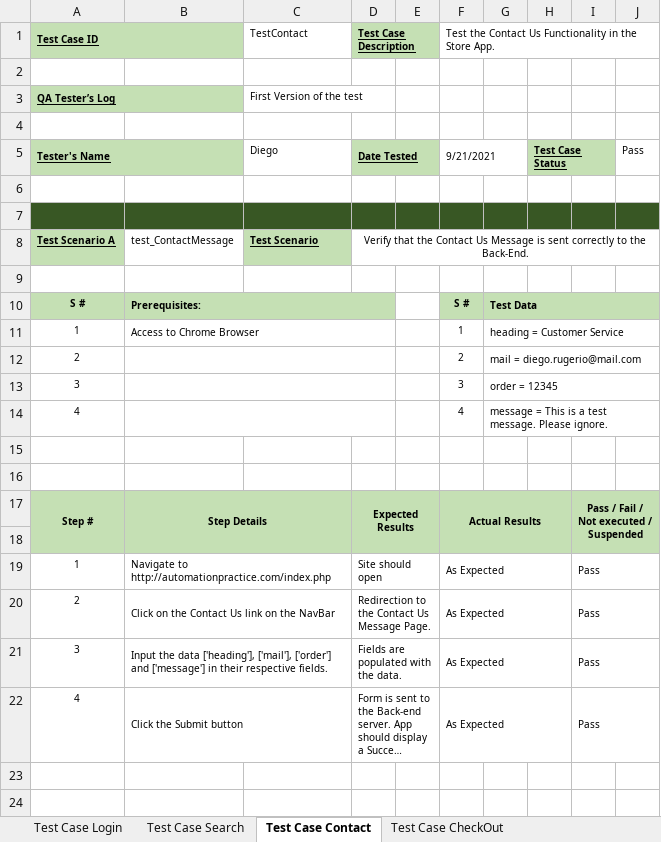
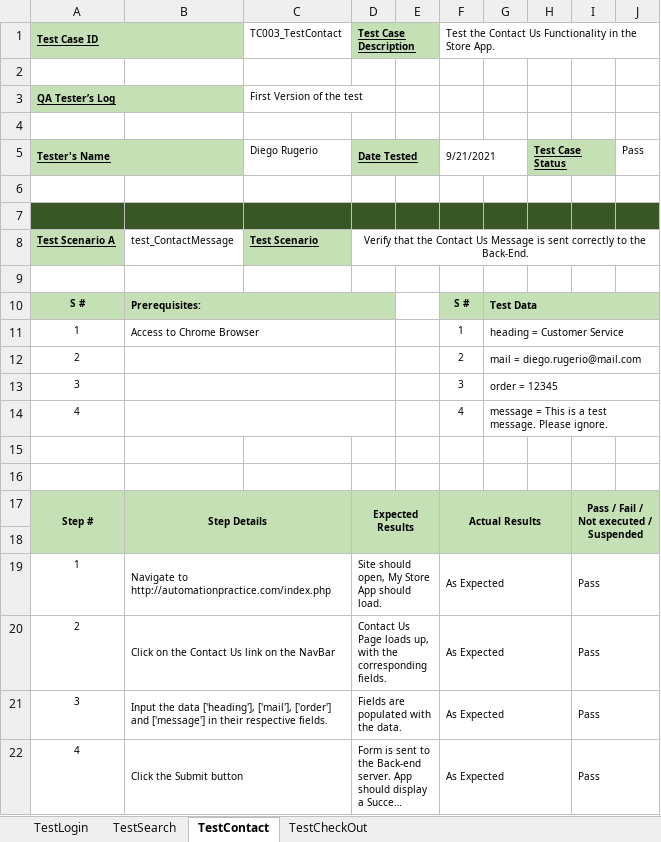
Before and after one commit to DiegoRugerio97/Selenium, an Excel workbook: FrameworkExercise/TestCases.xlsx, sheet TestContact, drawn as a sheet; long unchanged cells end in …; values as stored, in another font and other column widths than the file's, no borders; the diff names each change by its address in the sheet, - before the commit and + after, or states it on an @@ line.

Commit message:
Added pdf test case rundown

```diff
--- a/FrameworkExercise/TestCases.xlsx (sheet TestContact)
+++ b/FrameworkExercise/TestCases.xlsx (sheet TestContact)
-sheet tab: Test Case Login
+sheet tab: TestLogin
-sheet tab: Test Case Search
+sheet tab: TestSearch
-sheet tab: Test Case Contact
+sheet tab: TestContact
-sheet tab: Test Case CheckOut
+sheet tab: TestCheckOut
-C1: TestContact
+C1: TC003_TestContact
-C5: Diego
+C5: Diego Rugerio
-D19: Site should open
+D19: Site should open, My Store App should load.
-D20: Redirection to the Contact Us Message Page.
+D20: Contact Us Page loads up, with the corresponding fields.
```
Also changed, not shown: sheet TestLogin, sheet TestCheckOut, sheet TestSearch, 1 other file.
